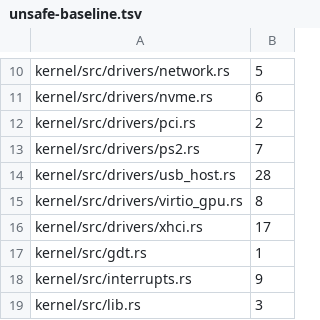
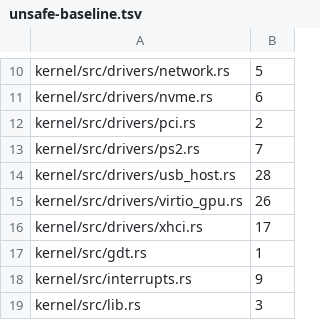
Before and after one commit to Razorhunter/VantaraOs, a TSV file: scripts/unsafe-baseline.tsv, drawn as a sheet; only a part is shown, gaps mark what is left out.

```diff
--- a/scripts/unsafe-baseline.tsv
+++ b/scripts/unsafe-baseline.tsv
@@ -14,3 +14,3 @@ kernel/src/drivers/ps2.rs	7
 kernel/src/drivers/usb_host.rs	28
-kernel/src/drivers/virtio_gpu.rs	8
+kernel/src/drivers/virtio_gpu.rs	26
 kernel/src/drivers/xhci.rs	17
```
Also changed, not shown: 17 other files.
